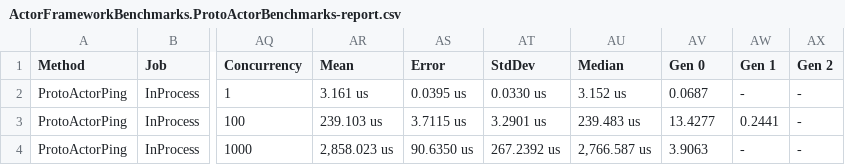
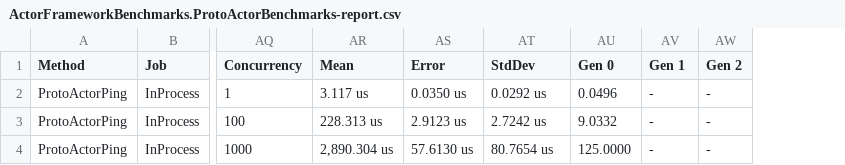
Before and after one commit to martinothamar/ActorFrameworkBenchmarks-dotnet, a CSV file: ActorFrameworkBenchmarks/BenchmarkDotNet.Artifacts/results/ActorFrameworkBenchmarks.ProtoActorBenchmarks-report.csv, drawn as a sheet; only a part is shown, gaps mark what is left out; removed rows and columns are numbered as before the commit, all else as after; the diff names each change by its address in the sheet, - before the commit and + after, or states it on an @@ line.

Commit message:
Updated benchmars

```diff
--- a/ActorFrameworkBenchmarks/BenchmarkDotNet.Artifacts/results/ActorFrameworkBenchmarks.ProtoActorBenchmarks-report.csv
+++ b/ActorFrameworkBenchmarks/BenchmarkDotNet.Artifacts/results/ActorFrameworkBenchmarks.ProtoActorBenchmarks-report.csv
-column AU (Median), rows 2-4: 3.152 us | 239.483 us | 2,766.587 us
-AR2 (Mean): 3.161 us
+AR2 (Mean): 3.117 us
-AS2 (Error): 0.0395 us
+AS2 (Error): 0.0350 us
-AT2 (StdDev): 0.0330 us
+AT2 (StdDev): 0.0292 us
-AU2 (Gen 0): 0.0687
+AU2 (Gen 0): 0.0496
-AR3 (Mean): 239.103 us
+AR3 (Mean): 228.313 us
-AS3 (Error): 3.7115 us
+AS3 (Error): 2.9123 us
-AT3 (StdDev): 3.2901 us
+AT3 (StdDev): 2.7242 us
-AU3 (Gen 0): 13.4277
+AU3 (Gen 0): 9.0332
-AV3 (Gen 1): 0.2441
+AV3 (Gen 1): -
-AR4 (Mean): 2,858.023 us
+AR4 (Mean): 2,890.304 us
-AS4 (Error): 90.6350 us
+AS4 (Error): 57.6130 us
-AT4 (StdDev): 267.2392 us
+AT4 (StdDev): 80.7654 us
-AU4 (Gen 0): 3.9063
+AU4 (Gen 0): 125.0000
```
Also changed, not shown: ActorFrameworkBenchmarks/BenchmarkDotNet.Artifacts/results/ActorFrameworkBenchmarks.OrleansBenchmarks-report.csv, 10 other files.
